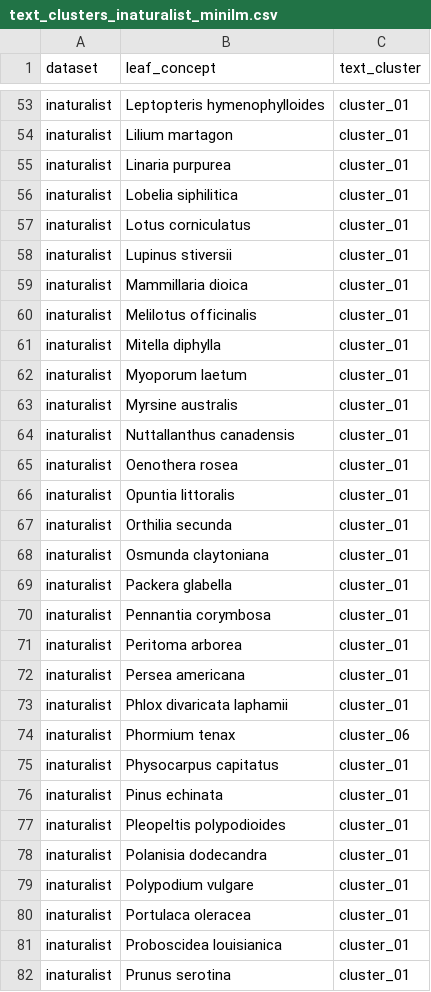
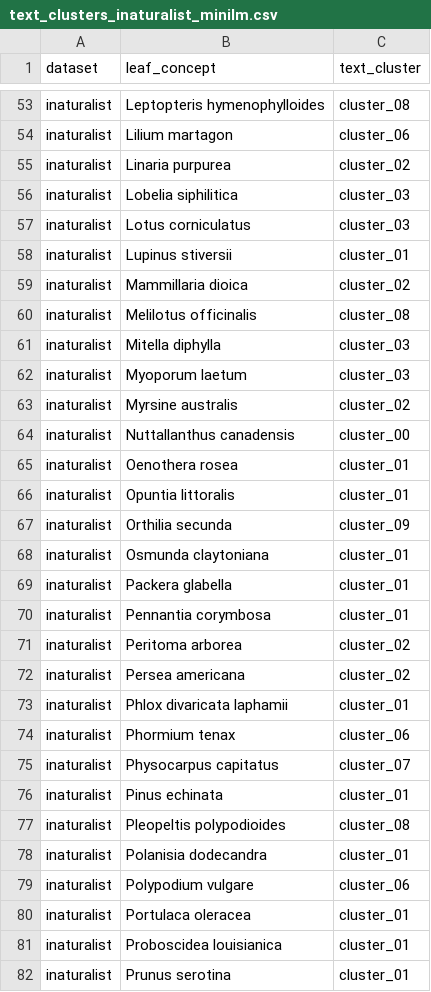
Before and after one commit to JunKIM2603a/clip-ood-hidden-failure, a CSV file: configs/subgroups/mappings/text_clusters_inaturalist_minilm.csv, drawn as a sheet; only a part is shown, gaps mark what is left out; the diff covers the shown part only; the diff names each change by its address in the sheet, - before the commit and + after, or states it on an @@ line.

Commit message:
Freeze feasible MiniLM KMeans clusters before H1

```diff
--- a/configs/subgroups/mappings/text_clusters_inaturalist_minilm.csv
+++ b/configs/subgroups/mappings/text_clusters_inaturalist_minilm.csv
-C53 (text_cluster): cluster_01
+C53 (text_cluster): cluster_08
-C54 (text_cluster): cluster_01
+C54 (text_cluster): cluster_06
-C55 (text_cluster): cluster_01
+C55 (text_cluster): cluster_02
-C56:C57 (text_cluster): cluster_01
+C56:C57 (text_cluster): cluster_03
-C59 (text_cluster): cluster_01
+C59 (text_cluster): cluster_02
-C60 (text_cluster): cluster_01
+C60 (text_cluster): cluster_08
-C61:C62 (text_cluster): cluster_01
+C61:C62 (text_cluster): cluster_03
-C63 (text_cluster): cluster_01
+C63 (text_cluster): cluster_02
-C64 (text_cluster): cluster_01
+C64 (text_cluster): cluster_00
-C67 (text_cluster): cluster_01
+C67 (text_cluster): cluster_09
-C71:C72 (text_cluster): cluster_01
+C71:C72 (text_cluster): cluster_02
-C75 (text_cluster): cluster_01
+C75 (text_cluster): cluster_07
-C77 (text_cluster): cluster_01
+C77 (text_cluster): cluster_08
-C79 (text_cluster): cluster_01
+C79 (text_cluster): cluster_06
```
Also changed, not shown: 53 edited cells elsewhere in this file, configs/subgroups/mappings/text_clusters_places_minilm.csv, configs/subgroups/mappings/text_clusters_sun_minilm.csv, 1 other file.
